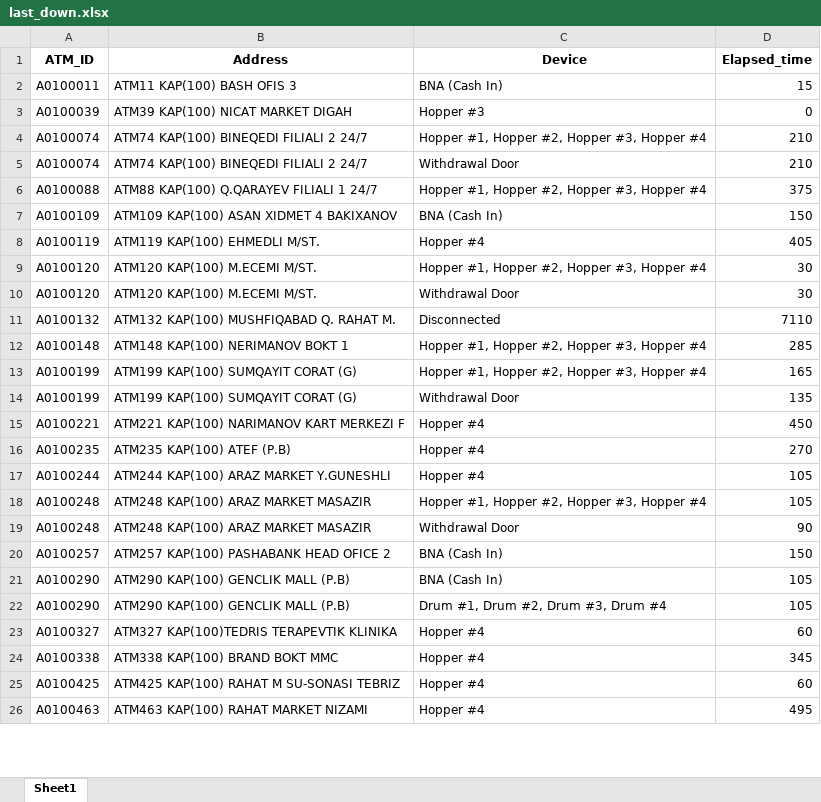
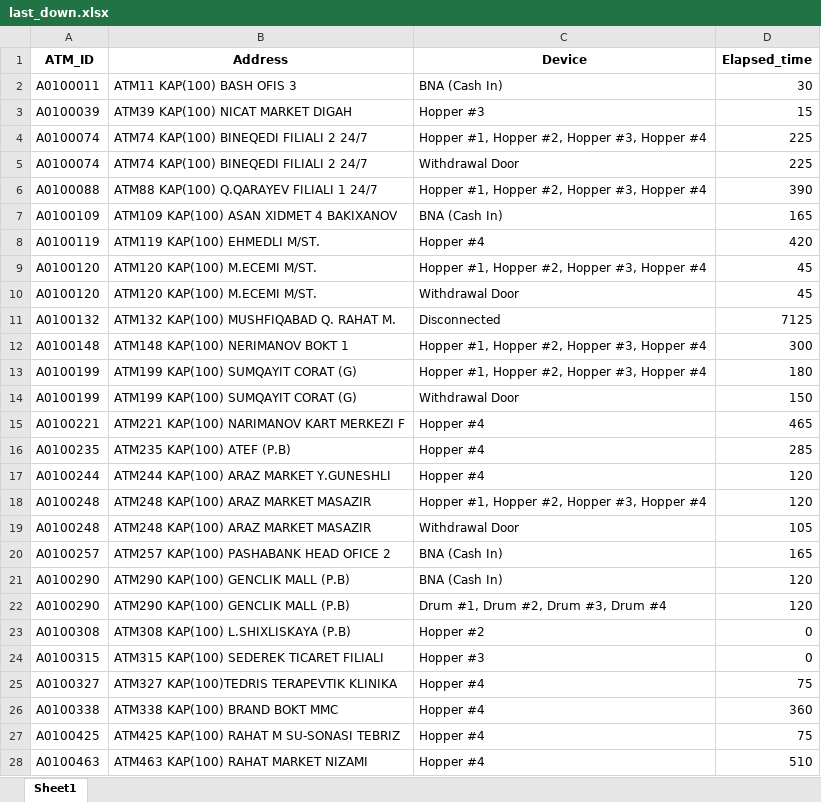
Before and after one commit to kbturgut090/fimi, an Excel workbook: last_down.xlsx, sheet Sheet1, drawn as a sheet; only a part is shown; values as stored, in another font and other column widths than the file's, no borders; addresses are those after the commit; the diff covers the shown part only; the diff names each change by its address in the sheet, - before the commit and + after, or states it on an @@ line.

Commit message:
all

```diff
--- a/last_down.xlsx (sheet Sheet1)
+++ b/last_down.xlsx (sheet Sheet1)
-D2 (Elapsed_time): 15
+D2 (Elapsed_time): 30
-D3 (Elapsed_time): 0
+D3 (Elapsed_time): 15
-D4:D5 (Elapsed_time): 210
+D4:D5 (Elapsed_time): 225
-D6 (Elapsed_time): 375
+D6 (Elapsed_time): 390
-D7 (Elapsed_time): 150
+D7 (Elapsed_time): 165
-D8 (Elapsed_time): 405
+D8 (Elapsed_time): 420
-D9:D10 (Elapsed_time): 30
+D9:D10 (Elapsed_time): 45
-D11 (Elapsed_time): 7110
+D11 (Elapsed_time): 7125
-D12 (Elapsed_time): 285
+D12 (Elapsed_time): 300
-D13 (Elapsed_time): 165
+D13 (Elapsed_time): 180
-D14 (Elapsed_time): 135
+D14 (Elapsed_time): 150
-D15 (Elapsed_time): 450
+D15 (Elapsed_time): 465
-D16 (Elapsed_time): 270
+D16 (Elapsed_time): 285
-D17:D18 (Elapsed_time): 105
+D17:D18 (Elapsed_time): 120
-D19 (Elapsed_time): 90
+D19 (Elapsed_time): 105
-D20 (Elapsed_time): 150
+D20 (Elapsed_time): 165
-D21:D22 (Elapsed_time): 105
+D21:D22 (Elapsed_time): 120
+row 23: A0100308 | ATM308 KAP(100) L.SHIXLISKAYA (P.B) | Hopper #2 | 0
+row 24: A0100315 | ATM315 KAP(100) SEDEREK TICARET FILIALI | Hopper #3 | 0
-D25 (Elapsed_time): 60
+D25 (Elapsed_time): 75
-D26 (Elapsed_time): 345
+D26 (Elapsed_time): 360
-D27 (Elapsed_time): 60
+D27 (Elapsed_time): 75
-D28 (Elapsed_time): 495
+D28 (Elapsed_time): 510
```
Also changed, not shown: 1 added row and 14 edited cells elsewhere in this sheet.
